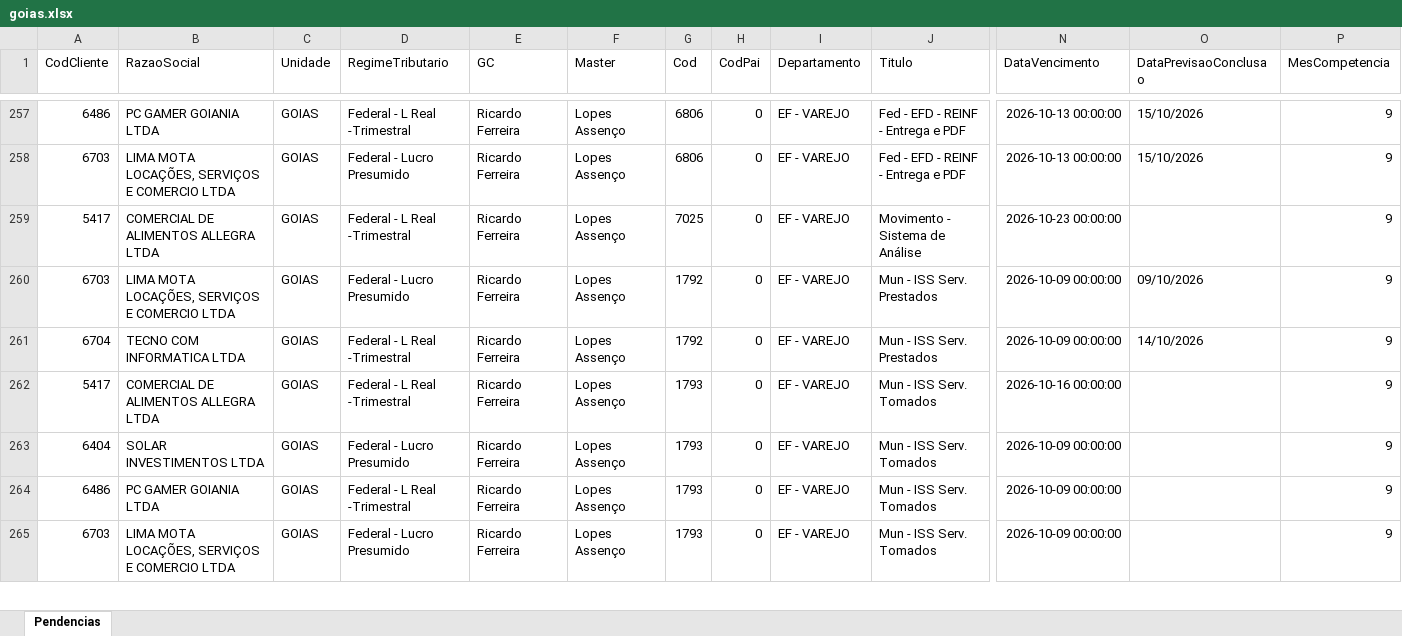
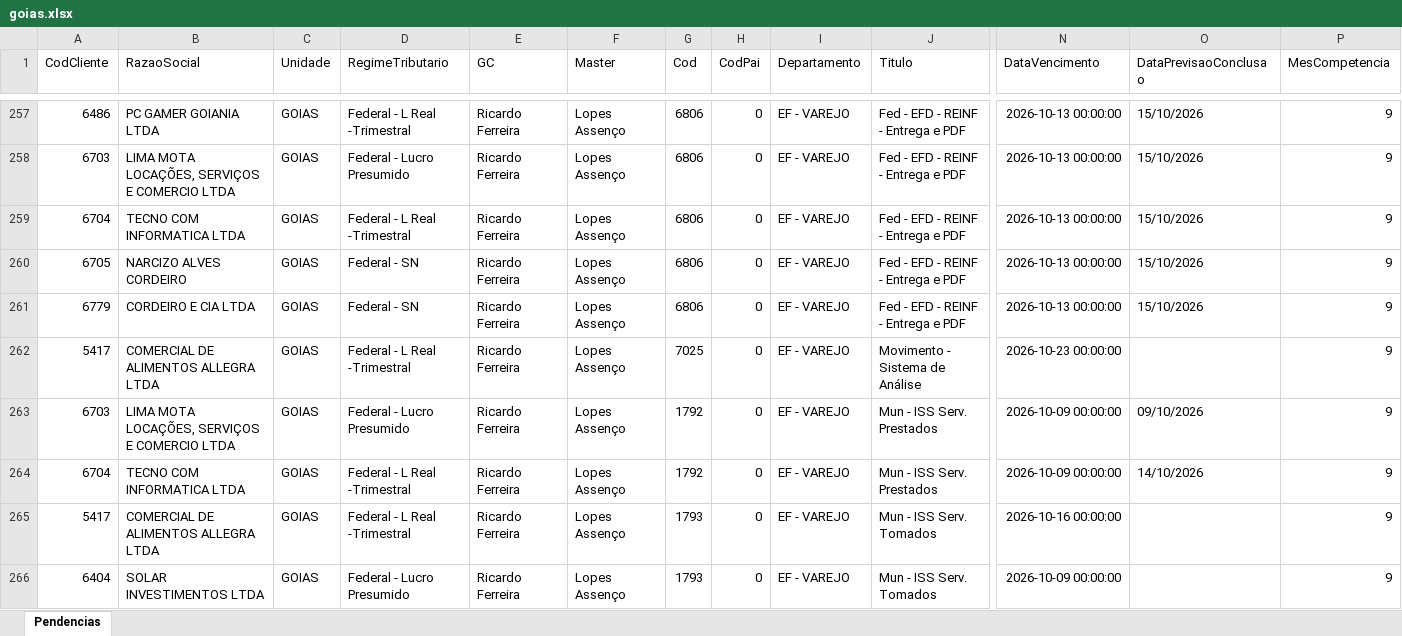
Before and after one commit to Controladoria-MG/Tarefas-baixadas, an Excel workbook: data/base/goias.xlsx, sheet Pendencias, drawn as a sheet; only a part is shown, gaps mark what is left out; the shorter side is filled out with more unchanged rows; values as stored, in another font and other column widths than the file's, no borders; rows hold the shown columns only; the diff names each change by its address in the sheet, - before the commit and + after, or states it on an @@ line.

```diff
--- a/data/base/goias.xlsx (sheet Pendencias)
+++ b/data/base/goias.xlsx (sheet Pendencias)
+row 259: 6704 | TECNO COM INFORMATICA LTDA | GOIAS | Federal - L Real -Trimestral | Ricardo Ferreira | Lopes Assenço | 6806 | 0 | EF - VAREJO | Fed - EFD - REINF - Entrega e PDF | 2026-10-13 00:00:00 | 15/10/2026 | 9
+row 260: 6705 | NARCIZO ALVES CORDEIRO | GOIAS | Federal - SN | Ricardo Ferreira | Lopes Assenço | 6806 | 0 | EF - VAREJO | Fed - EFD - REINF - Entrega e PDF | 2026-10-13 00:00:00 | 15/10/2026 | 9
+row 261: 6779 | CORDEIRO E CIA LTDA | GOIAS | Federal - SN | Ricardo Ferreira | Lopes Assenço | 6806 | 0 | EF - VAREJO | Fed - EFD - REINF - Entrega e PDF | 2026-10-13 00:00:00 | 15/10/2026 | 9
```
Also changed, not shown: data/base/santos.xlsx, 3 other files.
